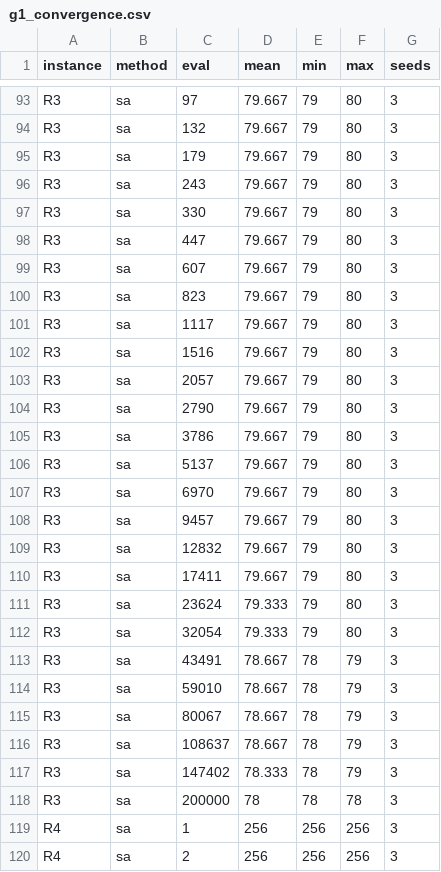
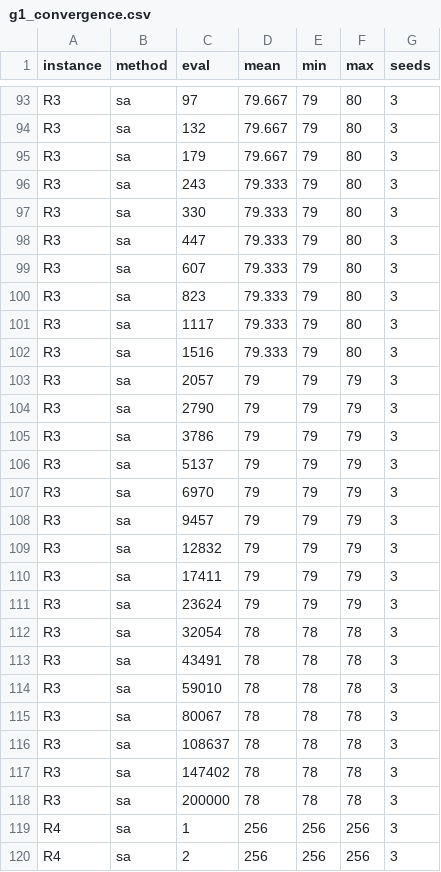
Before and after one commit to WilsonDaCrab/laminate-planner, a CSV file: results/timing/tables/g1_convergence.csv, drawn as a sheet; only a part is shown, gaps mark what is left out; the diff covers the shown part only.

```diff
--- a/results/timing/tables/g1_convergence.csv
+++ b/results/timing/tables/g1_convergence.csv
@@ -95,24 +95,24 @@ R3,sa,132,79.667,79,80,3
 R3,sa,179,79.667,79,80,3
-R3,sa,243,79.667,79,80,3
-R3,sa,330,79.667,79,80,3
-R3,sa,447,79.667,79,80,3
-R3,sa,607,79.667,79,80,3
-R3,sa,823,79.667,79,80,3
-R3,sa,1117,79.667,79,80,3
-R3,sa,1516,79.667,79,80,3
-R3,sa,2057,79.667,79,80,3
-R3,sa,2790,79.667,79,80,3
-R3,sa,3786,79.667,79,80,3
-R3,sa,5137,79.667,79,80,3
-R3,sa,6970,79.667,79,80,3
-R3,sa,9457,79.667,79,80,3
-R3,sa,12832,79.667,79,80,3
-R3,sa,17411,79.667,79,80,3
-R3,sa,23624,79.333,79,80,3
-R3,sa,32054,79.333,79,80,3
-R3,sa,43491,78.667,78,79,3
-R3,sa,59010,78.667,78,79,3
-R3,sa,80067,78.667,78,79,3
-R3,sa,108637,78.667,78,79,3
-R3,sa,147402,78.333,78,79,3
+R3,sa,243,79.333,79,80,3
+R3,sa,330,79.333,79,80,3
+R3,sa,447,79.333,79,80,3
+R3,sa,607,79.333,79,80,3
+R3,sa,823,79.333,79,80,3
+R3,sa,1117,79.333,79,80,3
+R3,sa,1516,79.333,79,80,3
+R3,sa,2057,79,79,79,3
+R3,sa,2790,79,79,79,3
+R3,sa,3786,79,79,79,3
+R3,sa,5137,79,79,79,3
+R3,sa,6970,79,79,79,3
+R3,sa,9457,79,79,79,3
+R3,sa,12832,79,79,79,3
+R3,sa,17411,79,79,79,3
+R3,sa,23624,79,79,79,3
+R3,sa,32054,78,78,78,3
+R3,sa,43491,78,78,78,3
+R3,sa,59010,78,78,78,3
+R3,sa,80067,78,78,78,3
+R3,sa,108637,78,78,78,3
+R3,sa,147402,78,78,78,3
 R3,sa,200000,78,78,78,3
```
Also changed, not shown: 53 edited cells elsewhere in this file, results/summary.csv, results/tables/g2_aesthetics.csv, 32 other files.
